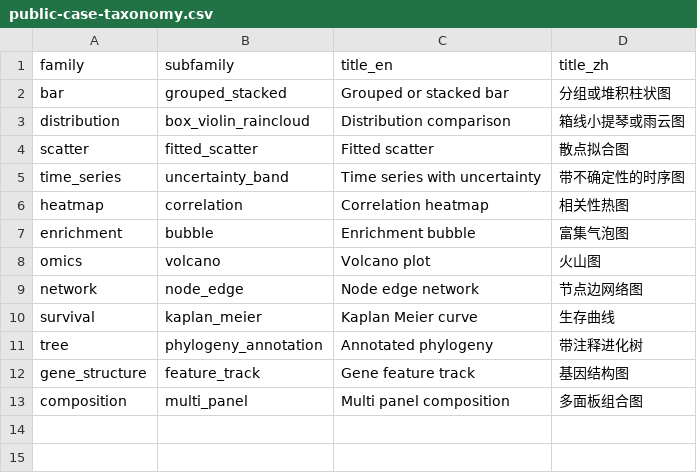
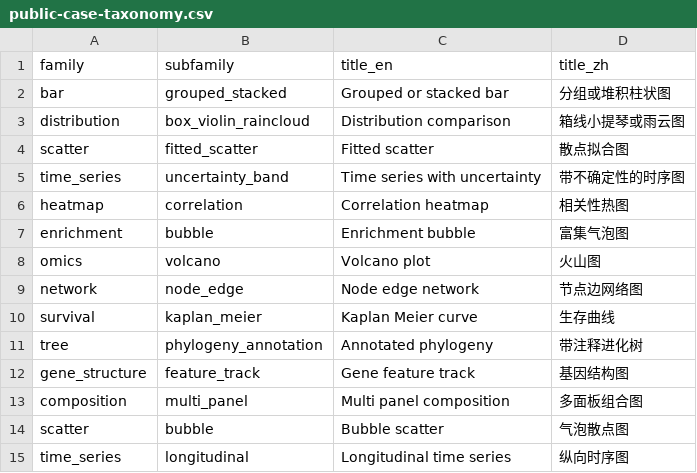
Before and after one commit to Jiawang1209/FigureForge, a CSV file: skills/figureforge/schemas/public-case-taxonomy.csv, drawn as a sheet; the diff names each change by its address in the sheet, - before the commit and + after, or states it on an @@ line.

```diff
--- a/skills/figureforge/schemas/public-case-taxonomy.csv
+++ b/skills/figureforge/schemas/public-case-taxonomy.csv
+row 14: scatter | bubble | Bubble scatter | 气泡散点图
+row 15: time_series | longitudinal | Longitudinal time series | 纵向时序图
```
Also changed, not shown: skills/figureforge/references/public-case-index.csv, 29 other files.
